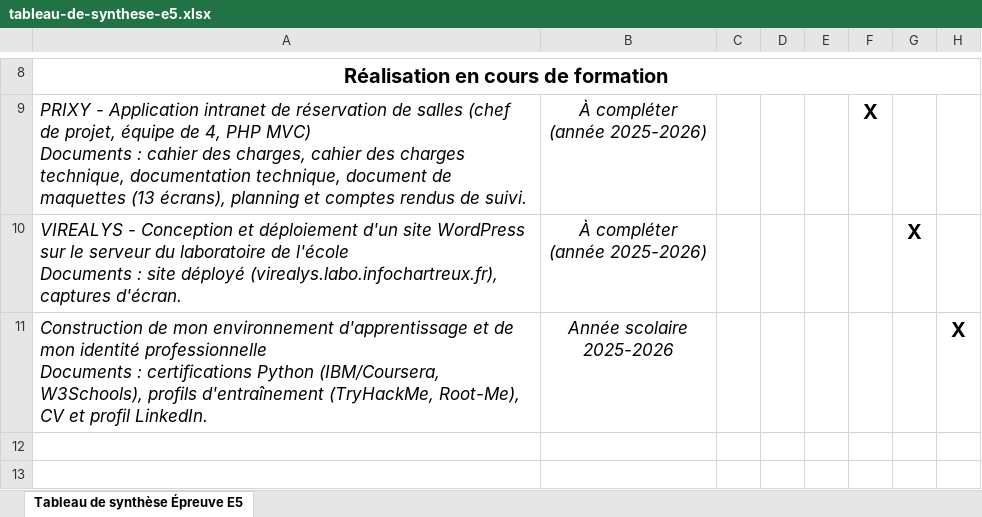
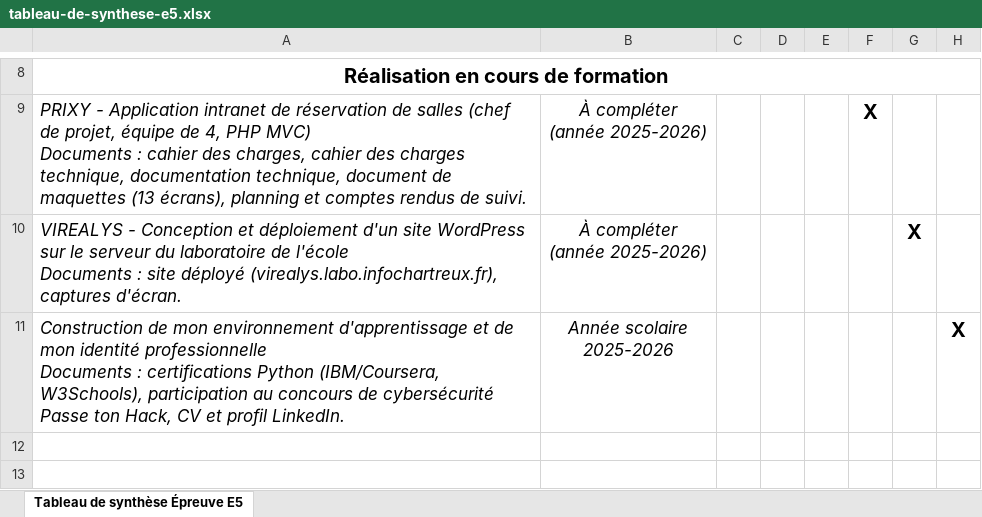
Before and after one commit to Picsou01/portefolio, an Excel workbook: assets/preuves/tableau-de-synthese-e5.xlsx, sheet Tableau de synthèse Épreuve E5, drawn as a sheet; only a part is shown, gaps mark what is left out; values as stored, in another font and other column widths than the file's, no borders; the diff names each change by its address in the sheet, - before the commit and + after, or states it on an @@ line.

Commit message:
Veille : le concours remplace les plateformes d'entrainement

```diff
--- a/assets/preuves/tableau-de-synthese-e5.xlsx (sheet Tableau de synthèse Épreuve E5)
+++ b/assets/preuves/tableau-de-synthese-e5.xlsx (sheet Tableau de synthèse Épreuve E5)
-A11: …(IBM/Coursera, W3Schools), profils d'entraînement (TryHackMe, Root-Me), CV et…
+A11: …(IBM/Coursera, W3Schools), participation au concours de cybersécurité Passe ton Hack, CV et…
```
Also changed, not shown: 9 other files.
